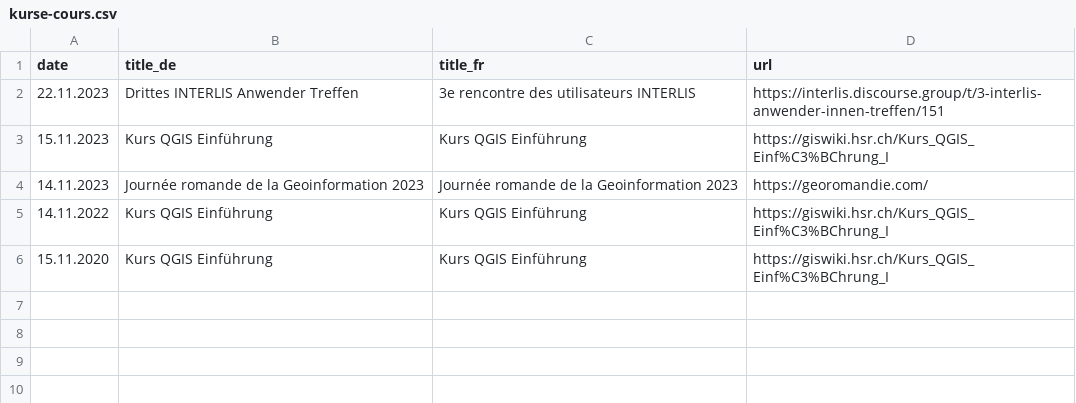
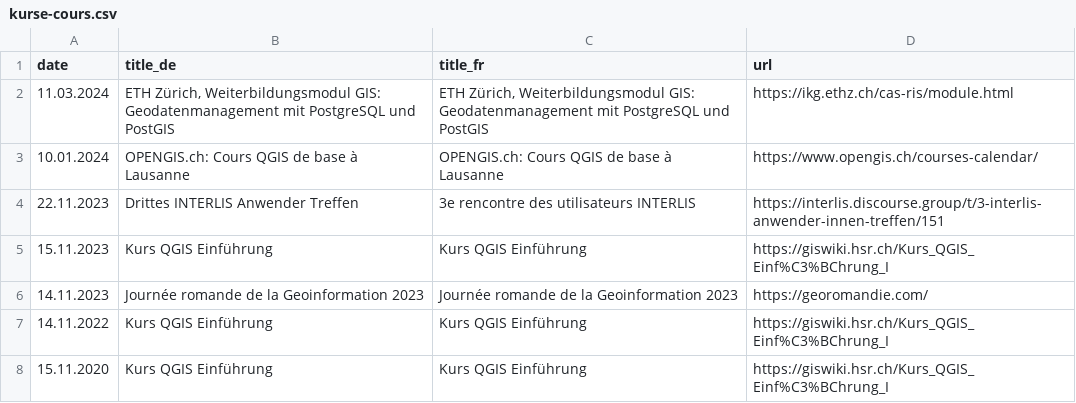
Before and after one commit to qgis-ch/qgis-ch-website, a CSV file: _data/kurse-cours.csv, drawn as a sheet; the diff names each change by its address in the sheet, - before the commit and + after, or states it on an @@ line.

```diff
--- a/_data/kurse-cours.csv
+++ b/_data/kurse-cours.csv
+row 2: 11.03.2024 | ETH Zürich, Weiterbildungsmodul GIS: Geodatenmanagement mit PostgreSQL und PostGIS | ETH Zürich, Weiterbildungsmodul GIS: Geodatenmanagement mit PostgreSQL und PostGIS | https://ikg.ethz.ch/cas-ris/module.html
+row 3: 10.01.2024 | OPENGIS.ch: Cours QGIS de base à Lausanne | OPENGIS.ch: Cours QGIS de base à Lausanne | https://www.opengis.ch/courses-calendar/
```
Also changed, not shown: 4 other files.
